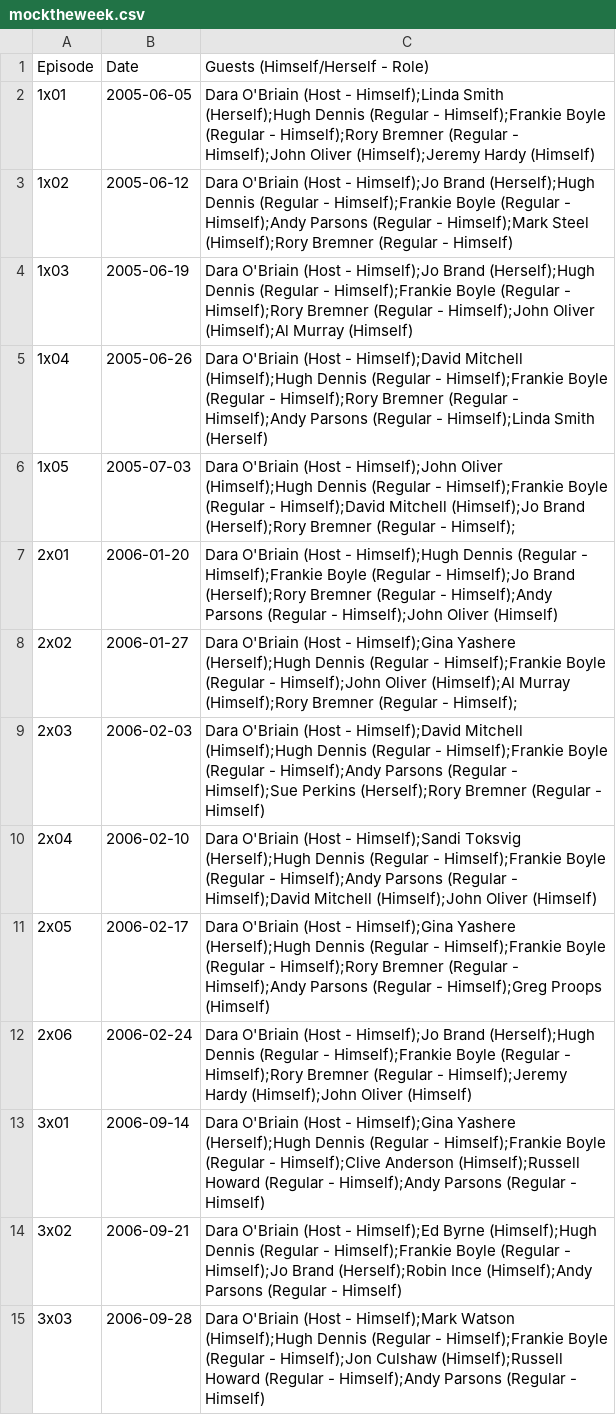
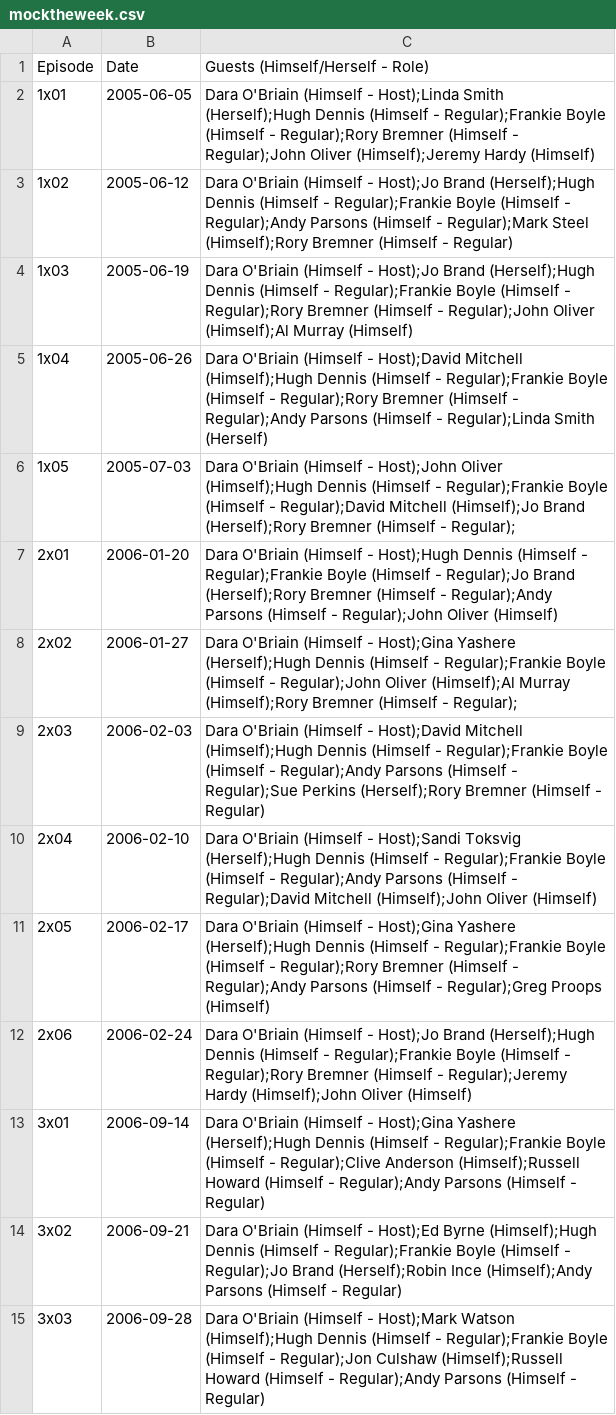
Before and after one commit to slowe/panelshows, a CSV file: data/mocktheweek.csv, drawn as a sheet; only a part is shown; the diff covers the shown part only; the diff names each change by its address in the sheet, - before the commit and + after, or states it on an @@ line.

Commit message:
Change role/gender order

```diff
--- a/data/mocktheweek.csv
+++ b/data/mocktheweek.csv
-C2 (Guests (Himself/Herself - Role)): Dara O'Briain (Host - Himself);Linda Smith (Herself);Hugh Dennis (Regular - Himself);Frankie Boyle (Regular - Himself);Rory Bremner (Regular - Himself);John Oliver (Himself);Jeremy…
+C2 (Guests (Himself/Herself - Role)): Dara O'Briain (Himself - Host);Linda Smith (Herself);Hugh Dennis (Himself - Regular);Frankie Boyle (Himself - Regular);Rory Bremner (Himself - Regular);John Oliver (Himself);Jeremy…
-C3 (Guests (Himself/Herself - Role)): Dara O'Briain (Host - Himself);Jo Brand (Herself);Hugh Dennis (Regular - Himself);Frankie Boyle (Regular - Himself);Andy Parsons (Regular - Himself);Mark Steel (Himself);Rory Bremner (Regular - Himself)
+C3 (Guests (Himself/Herself - Role)): Dara O'Briain (Himself - Host);Jo Brand (Herself);Hugh Dennis (Himself - Regular);Frankie Boyle (Himself - Regular);Andy Parsons (Himself - Regular);Mark Steel (Himself);Rory Bremner (Himself - Regular)
-C4 (Guests (Himself/Herself - Role)): Dara O'Briain (Host - Himself);Jo Brand (Herself);Hugh Dennis (Regular - Himself);Frankie Boyle (Regular - Himself);Rory Bremner (Regular - Himself);John Oliver (Himself);Al…
+C4 (Guests (Himself/Herself - Role)): Dara O'Briain (Himself - Host);Jo Brand (Herself);Hugh Dennis (Himself - Regular);Frankie Boyle (Himself - Regular);Rory Bremner (Himself - Regular);John Oliver (Himself);Al…
-C5 (Guests (Himself/Herself - Role)): Dara O'Briain (Host - Himself);David Mitchell (Himself);Hugh Dennis (Regular - Himself);Frankie Boyle (Regular - Himself);Rory Bremner (Regular - Himself);Andy Parsons (Regular - Himself);Linda Smith (Herself)
+C5 (Guests (Himself/Herself - Role)): Dara O'Briain (Himself - Host);David Mitchell (Himself);Hugh Dennis (Himself - Regular);Frankie Boyle (Himself - Regular);Rory Bremner (Himself - Regular);Andy Parsons (Himself - Regular);Linda Smith (Herself)
-C6 (Guests (Himself/Herself - Role)): Dara O'Briain (Host - Himself);John Oliver (Himself);Hugh Dennis (Regular - Himself);Frankie Boyle (Regular - Himself);David Mitchell (Himself);Jo Brand (Herself);Rory Bremner (Regular - Himself);
+C6 (Guests (Himself/Herself - Role)): Dara O'Briain (Himself - Host);John Oliver (Himself);Hugh Dennis (Himself - Regular);Frankie Boyle (Himself - Regular);David Mitchell (Himself);Jo Brand (Herself);Rory Bremner (Himself - Regular);
-C7 (Guests (Himself/Herself - Role)): Dara O'Briain (Host - Himself);Hugh Dennis (Regular - Himself);Frankie Boyle (Regular - Himself);Jo Brand (Herself);Rory Bremner (Regular - Himself);Andy Parsons (Regular - Himself);John Oliver (Himself)
+C7 (Guests (Himself/Herself - Role)): Dara O'Briain (Himself - Host);Hugh Dennis (Himself - Regular);Frankie Boyle (Himself - Regular);Jo Brand (Herself);Rory Bremner (Himself - Regular);Andy Parsons (Himself - Regular);John Oliver (Himself)
-C8 (Guests (Himself/Herself - Role)): Dara O'Briain (Host - Himself);Gina Yashere (Herself);Hugh Dennis (Regular - Himself);Frankie Boyle (Regular - Himself);John Oliver (Himself);Al Murray (Himself);Rory Bremner (Regular - Himself);
+C8 (Guests (Himself/Herself - Role)): Dara O'Briain (Himself - Host);Gina Yashere (Herself);Hugh Dennis (Himself - Regular);Frankie Boyle (Himself - Regular);John Oliver (Himself);Al Murray (Himself);Rory Bremner (Himself - Regular);
-C9 (Guests (Himself/Herself - Role)): Dara O'Briain (Host - Himself);David Mitchell (Himself);Hugh Dennis (Regular - Himself);Frankie Boyle (Regular - Himself);Andy Parsons (Regular - Himself);Sue Perkins (Herself);Rory Bremner (Regular - Himself)
+C9 (Guests (Himself/Herself - Role)): Dara O'Briain (Himself - Host);David Mitchell (Himself);Hugh Dennis (Himself - Regular);Frankie Boyle (Himself - Regular);Andy Parsons (Himself - Regular);Sue Perkins (Herself);Rory Bremner (Himself - Regular)
-C10 (Guests (Himself/Herself - Role)): Dara O'Briain (Host - Himself);Sandi Toksvig (Herself);Hugh Dennis (Regular - Himself);Frankie Boyle (Regular - Himself);Andy Parsons (Regular - Himself);David Mitchell (Himself);John…
+C10 (Guests (Himself/Herself - Role)): Dara O'Briain (Himself - Host);Sandi Toksvig (Herself);Hugh Dennis (Himself - Regular);Frankie Boyle (Himself - Regular);Andy Parsons (Himself - Regular);David Mitchell (Himself);John…
-C11 (Guests (Himself/Herself - Role)): Dara O'Briain (Host - Himself);Gina Yashere (Herself);Hugh Dennis (Regular - Himself);Frankie Boyle (Regular - Himself);Rory Bremner (Regular - Himself);Andy Parsons (Regular - Himself);Greg Proops (Himself)
+C11 (Guests (Himself/Herself - Role)): Dara O'Briain (Himself - Host);Gina Yashere (Herself);Hugh Dennis (Himself - Regular);Frankie Boyle (Himself - Regular);Rory Bremner (Himself - Regular);Andy Parsons (Himself - Regular);Greg Proops (Himself)
-C12 (Guests (Himself/Herself - Role)): Dara O'Briain (Host - Himself);Jo Brand (Herself);Hugh Dennis (Regular - Himself);Frankie Boyle (Regular - Himself);Rory Bremner (Regular - Himself);Jeremy Hardy (Himself);John…
+C12 (Guests (Himself/Herself - Role)): Dara O'Briain (Himself - Host);Jo Brand (Herself);Hugh Dennis (Himself - Regular);Frankie Boyle (Himself - Regular);Rory Bremner (Himself - Regular);Jeremy Hardy (Himself);John…
-C13 (Guests (Himself/Herself - Role)): Dara O'Briain (Host - Himself);Gina Yashere (Herself);Hugh Dennis (Regular - Himself);Frankie Boyle (Regular - Himself);Clive Anderson (Himself);Russell Howard (Regular - Himself);Andy Parsons (Regular - Himself)
+C13 (Guests (Himself/Herself - Role)): Dara O'Briain (Himself - Host);Gina Yashere (Herself);Hugh Dennis (Himself - Regular);Frankie Boyle (Himself - Regular);Clive Anderson (Himself);Russell Howard (Himself - Regular);Andy Parsons (Himself - Regular)
-C14 (Guests (Himself/Herself - Role)): Dara O'Briain (Host - Himself);Ed Byrne (Himself);Hugh Dennis (Regular - Himself);Frankie Boyle (Regular - Himself);Jo Brand (Herself);Robin Ince (Himself);Andy Parsons (Regular - Himself)
+C14 (Guests (Himself/Herself - Role)): Dara O'Briain (Himself - Host);Ed Byrne (Himself);Hugh Dennis (Himself - Regular);Frankie Boyle (Himself - Regular);Jo Brand (Herself);Robin Ince (Himself);Andy Parsons (Himself - Regular)
-C15 (Guests (Himself/Herself - Role)): Dara O'Briain (Host - Himself);Mark Watson (Himself);Hugh Dennis (Regular - Himself);Frankie Boyle (Regular - Himself);Jon Culshaw (Himself);Russell Howard (Regular - Himself);Andy Parsons (Regular - Himself)
+C15 (Guests (Himself/Herself - Role)): Dara O'Briain (Himself - Host);Mark Watson (Himself);Hugh Dennis (Himself - Regular);Frankie Boyle (Himself - Regular);Jon Culshaw (Himself);Russell Howard (Himself - Regular);Andy Parsons (Himself - Regular)
```
Also changed, not shown: 109 edited cells elsewhere in this file, 1 other file.
